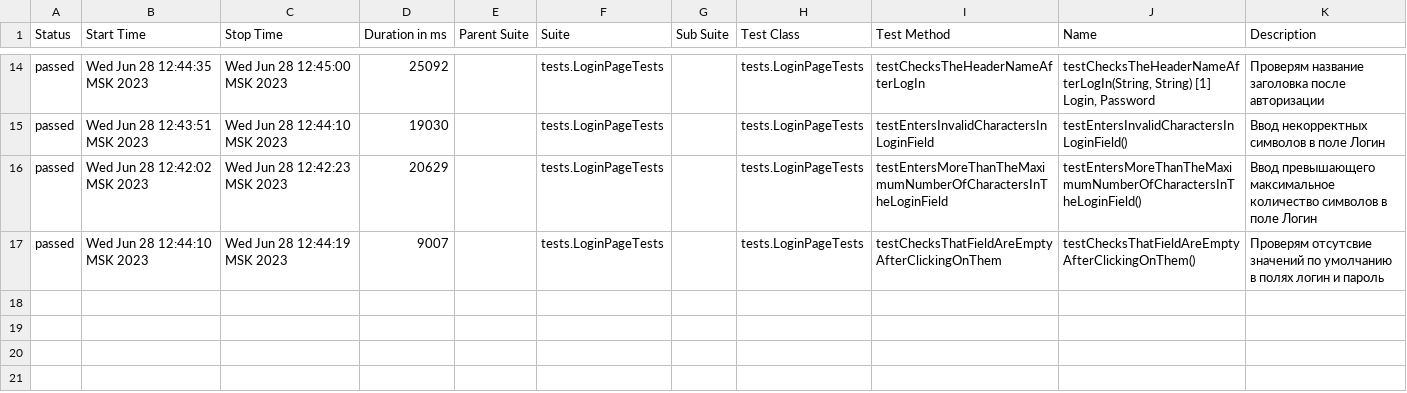
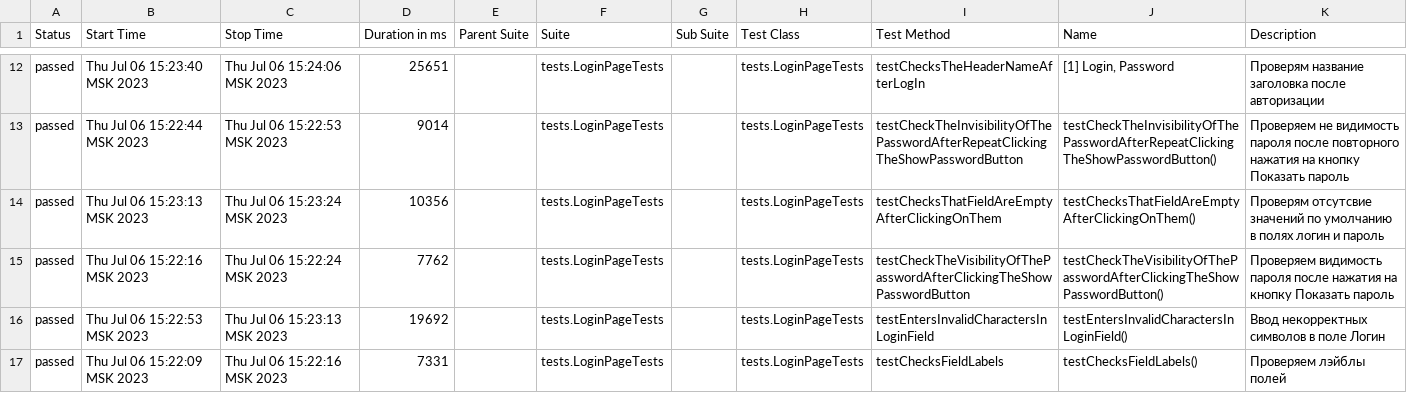
Before and after one commit to punhvunh/qa-mobile, a CSV file: allure-report/data/suites.csv, drawn as a sheet; only a part is shown, gaps mark what is left out; the diff covers the shown part only.

```diff
--- a/allure-report/data/suites.csv
+++ b/allure-report/data/suites.csv
@@ -14,4 +12,6 @@
-"passed","Wed Jun 28 12:44:35 MSK 2023","Wed Jun 28 12:45:00 MSK 2023","25092","","tests.LoginPageTests","","tests.LoginPageTests","testChecksTheHeaderNameAfterLogIn","testChecksTheHeaderNameAfterLogIn(String, String) [1] Login, Password","Проверям название заголовка после авторизации"
-"passed","Wed Jun 28 12:43:51 MSK 2023","Wed Jun 28 12:44:10 MSK 2023","19030","","tests.LoginPageTests","","tests.LoginPageTests","testEntersInvalidCharactersInLoginField","testEntersInvalidCharactersInLoginField()","Ввод некорректных символов в поле Логин"
-"passed","Wed Jun 28 12:42:02 MSK 2023","Wed Jun 28 12:42:23 MSK 2023","20629","","tests.LoginPageTests","","tests.LoginPageTests","testEntersMoreThanTheMaximumNumberOfCharactersInTheLoginField","testEntersMoreThanTheMaximumNumberOfCharactersInTheLoginField()","Ввод превышающего максимальное количество символов в поле Логин"
-"passed","Wed Jun 28 12:44:10 MSK 2023","Wed Jun 28 12:44:19 MSK 2023","9007","","tests.LoginPageTests","","tests.LoginPageTests","testChecksThatFieldAreEmptyAfterClickingOnThem","testChecksThatFieldAreEmptyAfterClickingOnThem()","Проверям отсутсвие значений по умолчанию в полях логин и пароль"
+"passed","Thu Jul 06 15:23:40 MSK 2023","Thu Jul 06 15:24:06 MSK 2023","25651","","tests.LoginPageTests","","tests.LoginPageTests","testChecksTheHeaderNameAfterLogIn","[1] Login, Password","Проверям название заголовка после авторизации"
+"passed","Thu Jul 06 15:22:44 MSK 2023","Thu Jul 06 15:22:53 MSK 2023","9014","","tests.LoginPageTests","","tests.LoginPageTests","testCheckTheInvisibilityOfThePasswordAfterRepeatClickingTheShowPasswordButton","testCheckTheInvisibilityOfThePasswordAfterRepeatClickingTheShowPasswordButton()","Проверяем не видимость пароля после повторного нажатия на кнопку Показать пароль"
+"passed","Thu Jul 06 15:23:13 MSK 2023","Thu Jul 06 15:23:24 MSK 2023","10356","","tests.LoginPageTests","","tests.LoginPageTests","testChecksThatFieldAreEmptyAfterClickingOnThem","testChecksThatFieldAreEmptyAfterClickingOnThem()","Проверям отсутсвие значений по умолчанию в полях логин и пароль"
+"passed","Thu Jul 06 15:22:16 MSK 2023","Thu Jul 06 15:22:24 MSK 2023","7762","","tests.LoginPageTests","","tests.LoginPageTests","testCheckTheVisibilityOfThePasswordAfterClickingTheShowPasswordButton","testCheckTheVisibilityOfThePasswordAfterClickingTheShowPasswordButton()","Проверяем видимость пароля после нажатия на кнопку Показать пароль"
+"passed","Thu Jul 06 15:22:53 MSK 2023","Thu Jul 06 15:23:13 MSK 2023","19692","","tests.LoginPageTests","","tests.LoginPageTests","testEntersInvalidCharactersInLoginField","testEntersInvalidCharactersInLoginField()","Ввод некорректных символов в поле Логин"
+"passed","Thu Jul 06 15:22:09 MSK 2023","Thu Jul 06 15:22:16 MSK 2023","7331","","tests.LoginPageTests","","tests.LoginPageTests","testChecksFieldLabels","testChecksFieldLabels()","Проверяем лэйблы полей"
```
Also changed, not shown: 4 added rows, 6 removed rows and 21 edited cells elsewhere in this file, 14 other files.
